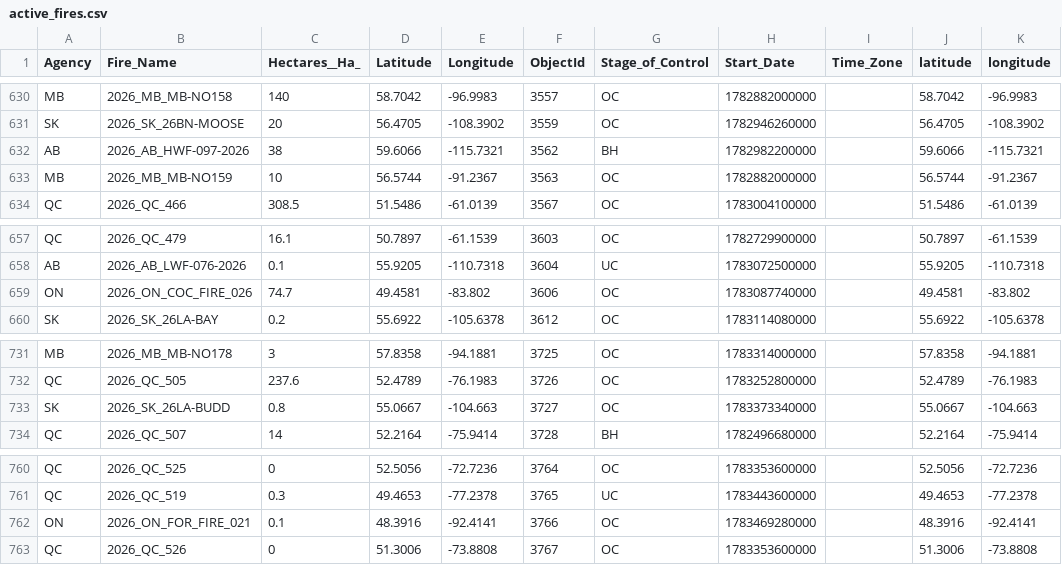
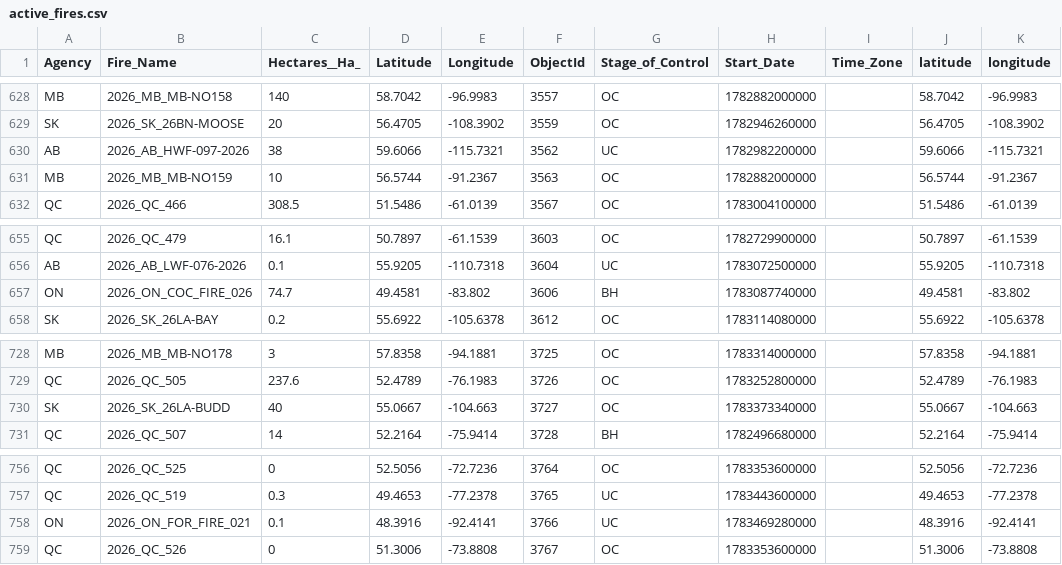
Before and after one commit to romith05/wildfire-dashboard-public, a CSV file: public_dashboard_bundle/data/active_fires.csv, drawn as a sheet; only a part is shown, gaps mark what is left out; addresses are those after the commit; the diff covers the shown part only; the diff names each change by its address in the sheet, - before the commit and + after, or states it on an @@ line.

```diff
--- a/public_dashboard_bundle/data/active_fires.csv
+++ b/public_dashboard_bundle/data/active_fires.csv
-G630 (Stage_of_Control): BH
+G630 (Stage_of_Control): UC
-G657 (Stage_of_Control): OC
+G657 (Stage_of_Control): BH
-C730 (Hectares__Ha_): 0.8
+C730 (Hectares__Ha_): 40
-G758 (Stage_of_Control): OC
+G758 (Stage_of_Control): UC
```
Also changed, not shown: 7 added rows, 7 removed rows and 22 edited cells elsewhere in this file, 10 other files.
